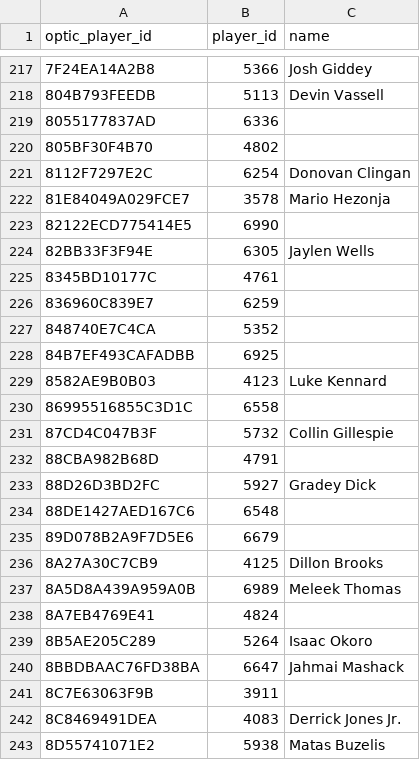
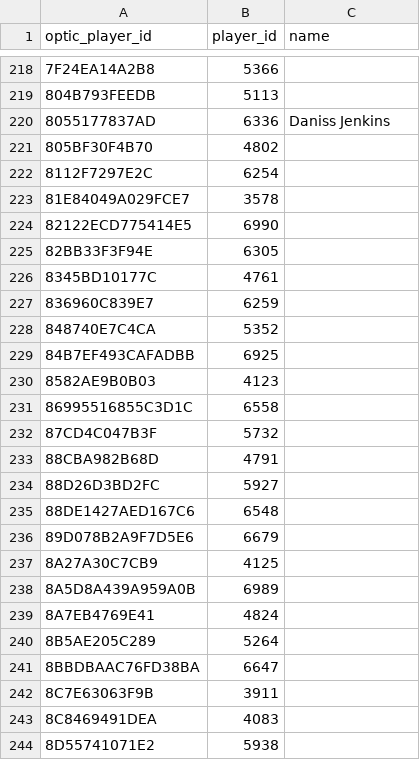
Before and after one commit to pmammino/nba-projections-check, a CSV file: inputs/optic_ids.csv, drawn as a sheet; only a part is shown, gaps mark what is left out; the diff covers the shown part only.

```diff
--- a/inputs/optic_ids.csv
+++ b/inputs/optic_ids.csv
@@ -217,9 +218,9 @@ optic_player_id,player_id,name
-7F24EA14A2B8,5366,Josh Giddey
-804B793FEEDB,5113,Devin Vassell
-8055177837AD,6336,
+7F24EA14A2B8,5366,
+804B793FEEDB,5113,
+8055177837AD,6336,Daniss Jenkins
 805BF30F4B70,4802,
-8112F7297E2C,6254,Donovan Clingan
-81E84049A029FCE7,3578,Mario Hezonja
+8112F7297E2C,6254,
+81E84049A029FCE7,3578,
 82122ECD775414E5,6990,
-82BB33F3F94E,6305,Jaylen Wells
+82BB33F3F94E,6305,
 8345BD10177C,4761,
@@ -228,16 +229,16 @@ optic_player_id,player_id,name
 84B7EF493CAFADBB,6925,
-8582AE9B0B03,4123,Luke Kennard
+8582AE9B0B03,4123,
 86995516855C3D1C,6558,
-87CD4C047B3F,5732,Collin Gillespie
+87CD4C047B3F,5732,
 88CBA982B68D,4791,
-88D26D3BD2FC,5927,Gradey Dick
+88D26D3BD2FC,5927,
 88DE1427AED167C6,6548,
 89D078B2A9F7D5E6,6679,
-8A27A30C7CB9,4125,Dillon Brooks
-8A5D8A439A959A0B,6989,Meleek Thomas
+8A27A30C7CB9,4125,
+8A5D8A439A959A0B,6989,
 8A7EB4769E41,4824,
-8B5AE205C289,5264,Isaac Okoro
-8BBDBAAC76FD38BA,6647,Jahmai Mashack
+8B5AE205C289,5264,
+8BBDBAAC76FD38BA,6647,
 8C7E63063F9B,3911,
-8C8469491DEA,4083,Derrick Jones Jr.
-8D55741071E2,5938,Matas Buzelis
+8C8469491DEA,4083,
+8D55741071E2,5938,
```
Also changed, not shown: 1 added row and 176 edited cells elsewhere in this file, 19 other files.
